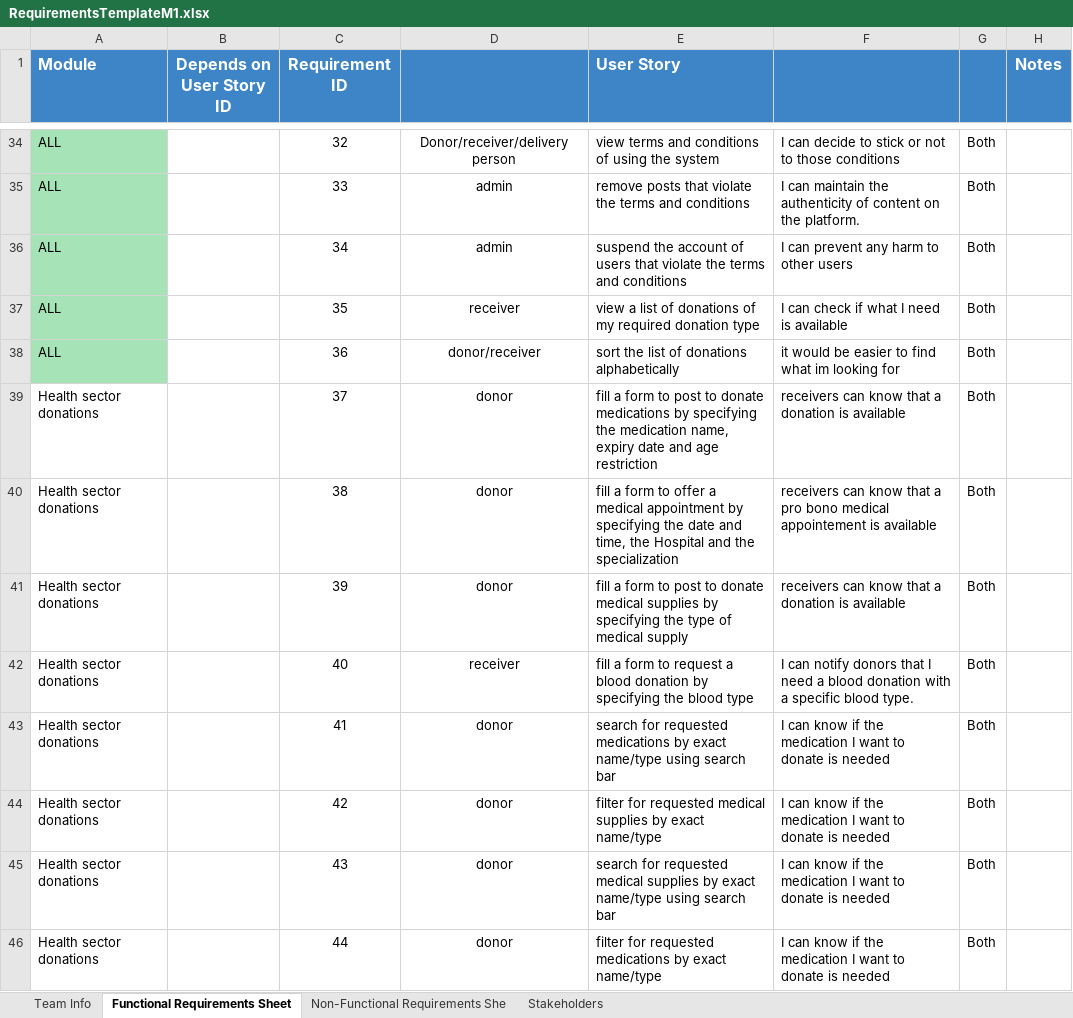
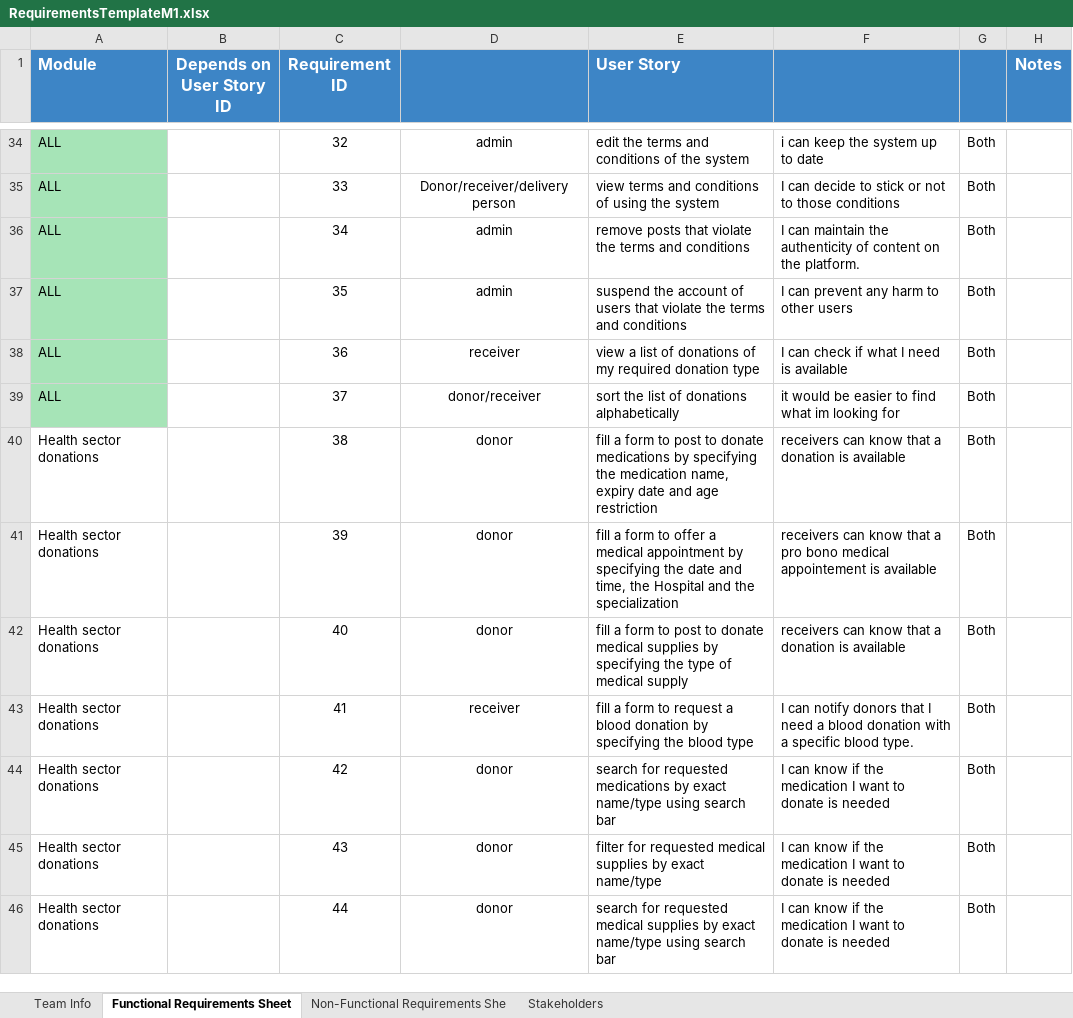
Before and after one commit to Ashez6/ashez, an Excel workbook: RequirementsTemplateM1.xlsx, sheet Functional Requirements Sheet, drawn as a sheet; only a part is shown, gaps mark what is left out; values as stored, in another font and other column widths than the file's, no borders; the diff covers the shown part only; the diff names each change by its address in the sheet, - before the commit and + after, or states it on an @@ line.

```diff
--- a/RequirementsTemplateM1.xlsx (sheet Functional Requirements Sheet)
+++ b/RequirementsTemplateM1.xlsx (sheet Functional Requirements Sheet)
-D34: Donor/receiver/delivery person
+D34: admin
-E34 (User Story): view terms and conditions of using the system
+E34 (User Story): edit the terms and conditions of the system
-F34: I can decide to stick or not to those conditions
+F34: i can keep the system up to date
-D35: admin
+D35: Donor/receiver/delivery person
-E35 (User Story): remove posts that violate the terms and conditions
+E35 (User Story): view terms and conditions of using the system
-F35: I can maintain the authenticity of content on the platform.
+F35: I can decide to stick or not to those conditions
-E36 (User Story): suspend the account of users that violate…
+E36 (User Story): remove posts that violate…
-F36: I can prevent any harm to other users
+F36: I can maintain the authenticity of content on the platform.
-D37: receiver
+D37: admin
-E37 (User Story): view a list of donations of my required donation type
+E37 (User Story): suspend the account of users that violate the terms and conditions
-F37: I can check if what I need is available
+F37: I can prevent any harm to other users
-D38: donor/receiver
+D38: receiver
-E38 (User Story): sort the list of donations alphabetically
+E38 (User Story): view a list of donations of my required donation type
-F38: it would be easier to find what im looking for
+F38: I can check if what I need is available
-A39 (Module): Health sector donations
+A39 (Module): ALL
-A39 fill: none
+A39 fill: #A6E4B7
-D39: donor
+D39: donor/receiver
-E39 (User Story): fill a form to post to donate medications by specifying the medication name, expiry date and age restriction
+E39 (User Story): sort the list of donations alphabetically
-F39: receivers can know that a donation is available
+F39: it would be easier to find what im looking for
-E40 (User Story): …form to offer a medical appointment by specifying the date and time, the Hospital and the specialization
+E40 (User Story): …form to post to donate medications by specifying the medication name, expiry date and age restriction
-F40: …that a pro bono medical appointement is available
+F40: …that a donation is available
-E41 (User Story): …form to post to donate medical supplies by specifying the type of medical supply
+E41 (User Story): …form to offer a medical appointment by specifying the date and time, the Hospital and the specialization
-F41: …that a donation is available
+F41: …that a pro bono medical appointement is available
-D42: receiver
+D42: donor
-E42 (User Story): …form to request a blood donation by specifying the blood type
+E42 (User Story): …form to post to donate medical supplies by specifying the type of medical supply
-F42: I can notify donors that I need a blood donation with a specific blood type.
+F42: receivers can know that a donation is available
-D43: donor
+D43: receiver
-E43 (User Story): search for requested medications by exact name/type using search bar
+E43 (User Story): fill a form to request a blood donation by specifying the blood type
-F43: I can know if the medication I want to donate is needed
+F43: I can notify donors that I need a blood donation with a specific blood type.
-E44 (User Story): filter for requested medical supplies by exact name/type
+E44 (User Story): search for requested medications by exact name/type using search bar
-E45 (User Story): search for requested medical supplies by exact name/type using search bar
+E45 (User Story): filter for requested medical supplies by exact name/type
-E46 (User Story): filter for requested medications by exact name/type
+E46 (User Story): search for requested medical supplies by exact name/type using search bar
```
Also changed, not shown: 2 added rows, 1 removed row, 278 edited cells and cell formats elsewhere in this sheet.
